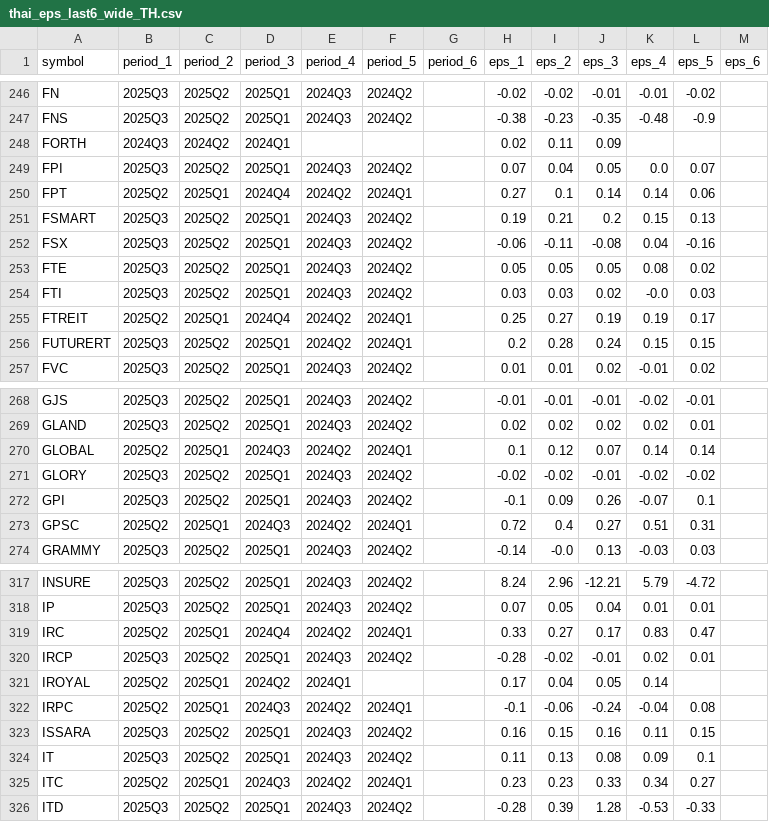
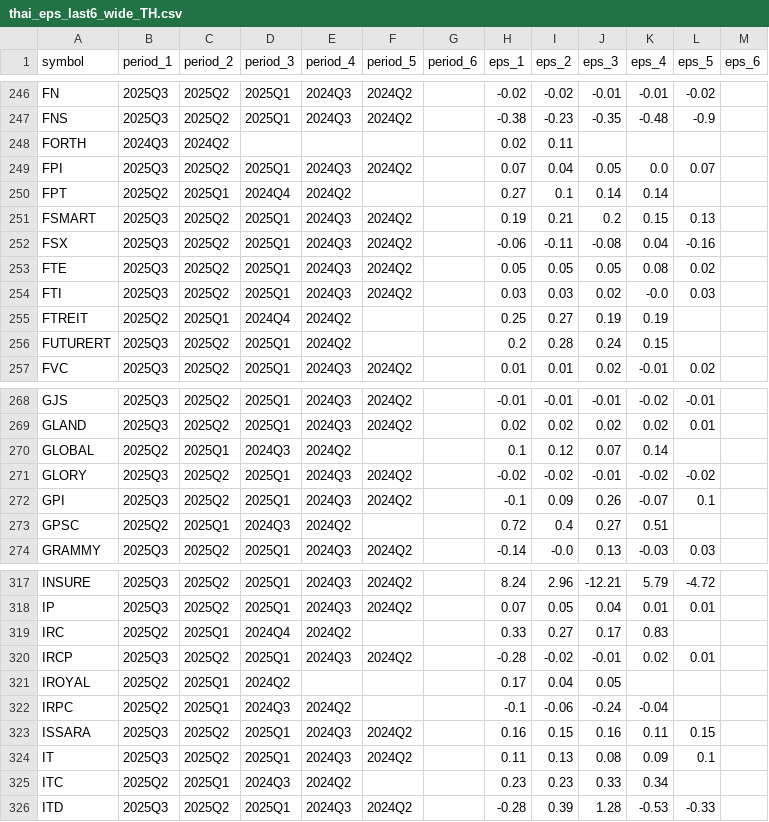
Before and after one commit to babeltechdev/thai-stock-data, a CSV file: thai_eps_last6_wide_TH.csv, drawn as a sheet; only a part is shown, gaps mark what is left out; the diff covers the shown part only.

```diff
--- a/thai_eps_last6_wide_TH.csv
+++ b/thai_eps_last6_wide_TH.csv
@@ -247,5 +247,5 @@ FN,2025Q3,2025Q2,2025Q1,2024Q3,2024Q2,,-0.02,-0.02,-0.01,-0.01,-0.02,
 FNS,2025Q3,2025Q2,2025Q1,2024Q3,2024Q2,,-0.38,-0.23,-0.35,-0.48,-0.9,
-FORTH,2024Q3,2024Q2,2024Q1,,,,0.02,0.11,0.09,,,
+FORTH,2024Q3,2024Q2,,,,,0.02,0.11,,,,
 FPI,2025Q3,2025Q2,2025Q1,2024Q3,2024Q2,,0.07,0.04,0.05,0.0,0.07,
-FPT,2025Q2,2025Q1,2024Q4,2024Q2,2024Q1,,0.27,0.1,0.14,0.14,0.06,
+FPT,2025Q2,2025Q1,2024Q4,2024Q2,,,0.27,0.1,0.14,0.14,,
 FSMART,2025Q3,2025Q2,2025Q1,2024Q3,2024Q2,,0.19,0.21,0.2,0.15,0.13,
@@ -254,4 +254,4 @@ FTE,2025Q3,2025Q2,2025Q1,2024Q3,2024Q2,,0.05,0.05,0.05,0.08,0.02,
 FTI,2025Q3,2025Q2,2025Q1,2024Q3,2024Q2,,0.03,0.03,0.02,-0.0,0.03,
-FTREIT,2025Q2,2025Q1,2024Q4,2024Q2,2024Q1,,0.25,0.27,0.19,0.19,0.17,
-FUTURERT,2025Q3,2025Q2,2025Q1,2024Q2,2024Q1,,0.2,0.28,0.24,0.15,0.15,
+FTREIT,2025Q2,2025Q1,2024Q4,2024Q2,,,0.25,0.27,0.19,0.19,,
+FUTURERT,2025Q3,2025Q2,2025Q1,2024Q2,,,0.2,0.28,0.24,0.15,,
 FVC,2025Q3,2025Q2,2025Q1,2024Q3,2024Q2,,0.01,0.01,0.02,-0.01,0.02,
@@ -269,6 +269,6 @@ GJS,2025Q3,2025Q2,2025Q1,2024Q3,2024Q2,,-0.01,-0.01,-0.01,-0.02,-0.01,
 GLAND,2025Q3,2025Q2,2025Q1,2024Q3,2024Q2,,0.02,0.02,0.02,0.02,0.01,
-GLOBAL,2025Q2,2025Q1,2024Q3,2024Q2,2024Q1,,0.1,0.12,0.07,0.14,0.14,
+GLOBAL,2025Q2,2025Q1,2024Q3,2024Q2,,,0.1,0.12,0.07,0.14,,
 GLORY,2025Q3,2025Q2,2025Q1,2024Q3,2024Q2,,-0.02,-0.02,-0.01,-0.02,-0.02,
 GPI,2025Q3,2025Q2,2025Q1,2024Q3,2024Q2,,-0.1,0.09,0.26,-0.07,0.1,
-GPSC,2025Q2,2025Q1,2024Q3,2024Q2,2024Q1,,0.72,0.4,0.27,0.51,0.31,
+GPSC,2025Q2,2025Q1,2024Q3,2024Q2,,,0.72,0.4,0.27,0.51,,
 GRAMMY,2025Q3,2025Q2,2025Q1,2024Q3,2024Q2,,-0.14,-0.0,0.13,-0.03,0.03,
@@ -318,9 +318,9 @@ INSURE,2025Q3,2025Q2,2025Q1,2024Q3,2024Q2,,8.24,2.96,-12.21,5.79,-4.72,
 IP,2025Q3,2025Q2,2025Q1,2024Q3,2024Q2,,0.07,0.05,0.04,0.01,0.01,
-IRC,2025Q2,2025Q1,2024Q4,2024Q2,2024Q1,,0.33,0.27,0.17,0.83,0.47,
+IRC,2025Q2,2025Q1,2024Q4,2024Q2,,,0.33,0.27,0.17,0.83,,
 IRCP,2025Q3,2025Q2,2025Q1,2024Q3,2024Q2,,-0.28,-0.02,-0.01,0.02,0.01,
-IROYAL,2025Q2,2025Q1,2024Q2,2024Q1,,,0.17,0.04,0.05,0.14,,
-IRPC,2025Q2,2025Q1,2024Q3,2024Q2,2024Q1,,-0.1,-0.06,-0.24,-0.04,0.08,
+IROYAL,2025Q2,2025Q1,2024Q2,,,,0.17,0.04,0.05,,,
+IRPC,2025Q2,2025Q1,2024Q3,2024Q2,,,-0.1,-0.06,-0.24,-0.04,,
 ISSARA,2025Q3,2025Q2,2025Q1,2024Q3,2024Q2,,0.16,0.15,0.16,0.11,0.15,
 IT,2025Q3,2025Q2,2025Q1,2024Q3,2024Q2,,0.11,0.13,0.08,0.09,0.1,
-ITC,2025Q2,2025Q1,2024Q3,2024Q2,2024Q1,,0.23,0.23,0.33,0.34,0.27,
+ITC,2025Q2,2025Q1,2024Q3,2024Q2,,,0.23,0.23,0.33,0.34,,
 ITD,2025Q3,2025Q2,2025Q1,2024Q3,2024Q2,,-0.28,0.39,1.28,-0.53,-0.33,
```
Also changed, not shown: 62 edited cells elsewhere in this file, thai_eps_last6_wide_US.csv, thai_eps_quarterly_all_TH.csv, 27 other files.
